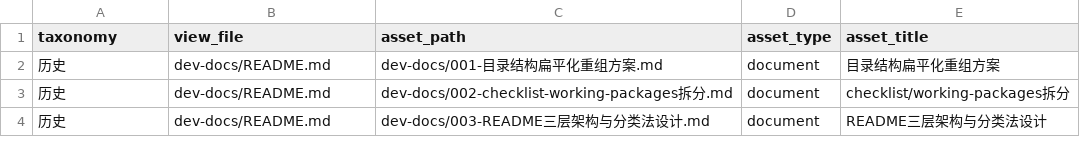
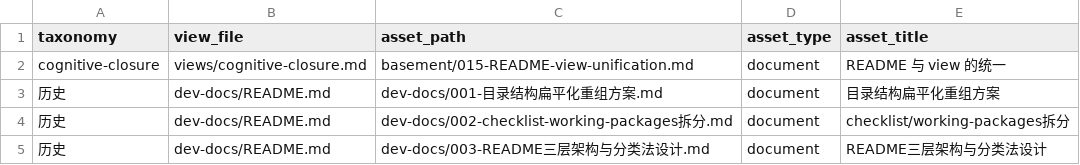
Before and after one commit to math-fournity/AI-Math-Competition-Problem-Solving-System, a CSV file: view-index.csv, drawn as a sheet; only a part is shown.

```diff
--- a/view-index.csv
+++ b/view-index.csv
@@ -1,2 +1,3 @@
 taxonomy,view_file,asset_path,asset_type,asset_title
+cognitive-closure,views/cognitive-closure.md,basement/015-README-view-unification.md,document,README 与 view 的统一
 历史,dev-docs/README.md,dev-docs/001-目录结构扁平化重组方案.md,document,目录结构扁平化重组方案
```
Also changed, not shown: 6 other files.
